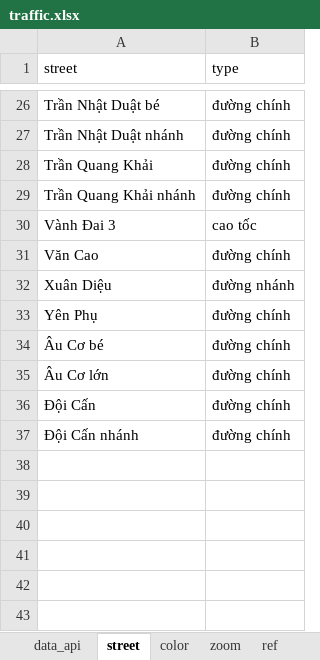
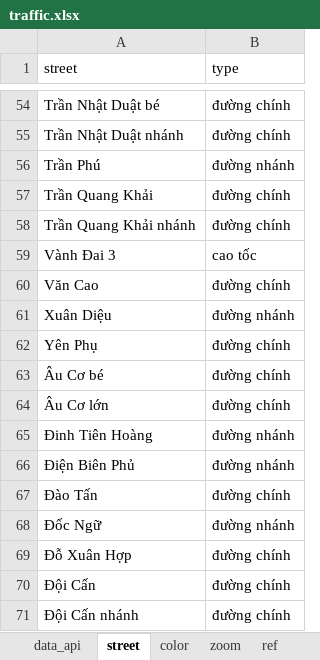
Before and after one commit to hanh30/its-traffic-map, an Excel workbook: db/traffic.xlsx, sheet street, drawn as a sheet; only a part is shown, gaps mark what is left out; values as stored, in another font and other column widths than the file's, no borders; the diff covers the shown part only; the diff names each change by its address in the sheet, - before the commit and + after, or states it on an @@ line.

```diff
--- a/db/traffic.xlsx (sheet street)
+++ b/db/traffic.xlsx (sheet street)
+row 56: Trần Phú | đường nhánh
+row 65: Đinh Tiên Hoàng | đường nhánh
+row 66: Điện Biên Phủ | đường nhánh
+row 67: Đào Tấn | đường chính
+row 68: Đốc Ngữ | đường nhánh
+row 69: Đỗ Xuân Hợp | đường chính
```
Also changed, not shown: 28 added rows and 1 edited cell elsewhere in this sheet, 5 other files.
